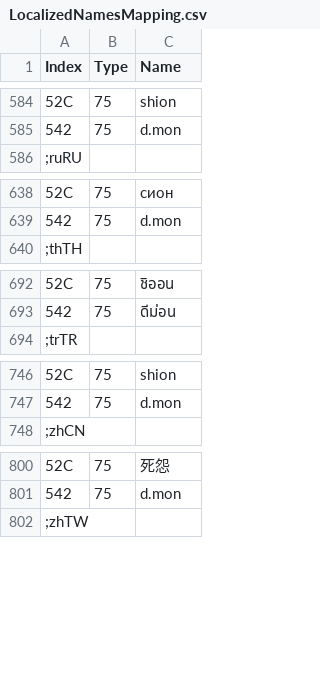
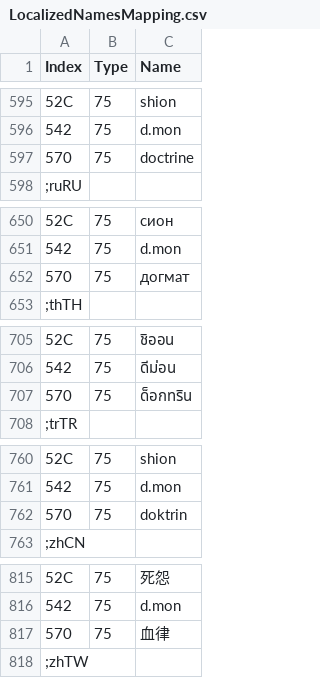
Before and after one commit to overtools/OWLib, a CSV file: DataTool/Static/LocalizedNamesMapping.csv, drawn as a sheet; only a part is shown, gaps mark what is left out; the diff covers the shown part only; the diff names each change by its address in the sheet, - before the commit and + after, or states it on an @@ line.

```diff
--- a/DataTool/Static/LocalizedNamesMapping.csv
+++ b/DataTool/Static/LocalizedNamesMapping.csv
+row 597: 570 | 75 | doctrine
+row 652: 570 | 75 | догмат
+row 707: 570 | 75 | ด็อกทริน
+row 762: 570 | 75 | doktrin
+row 817: 570 | 75 | 血律
```
Also changed, not shown: 12 added rows elsewhere in this file, DataTool/Static/GUIDNames.csv, 5 other files.
